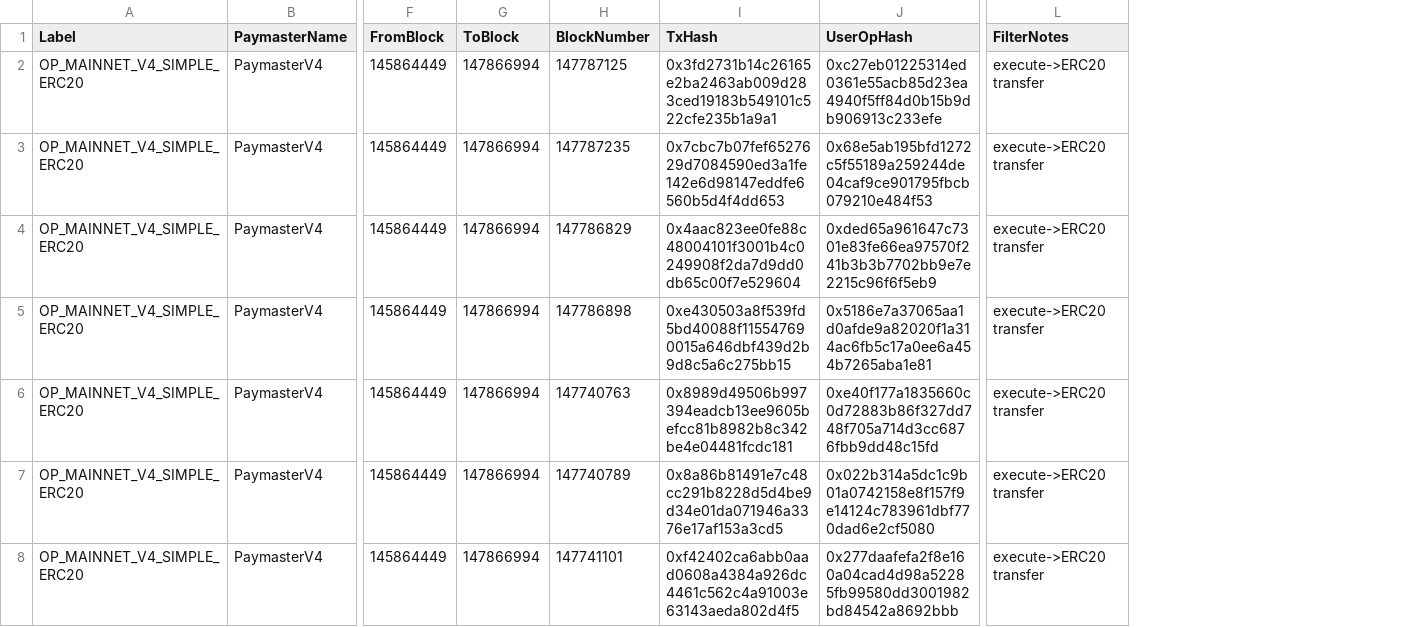
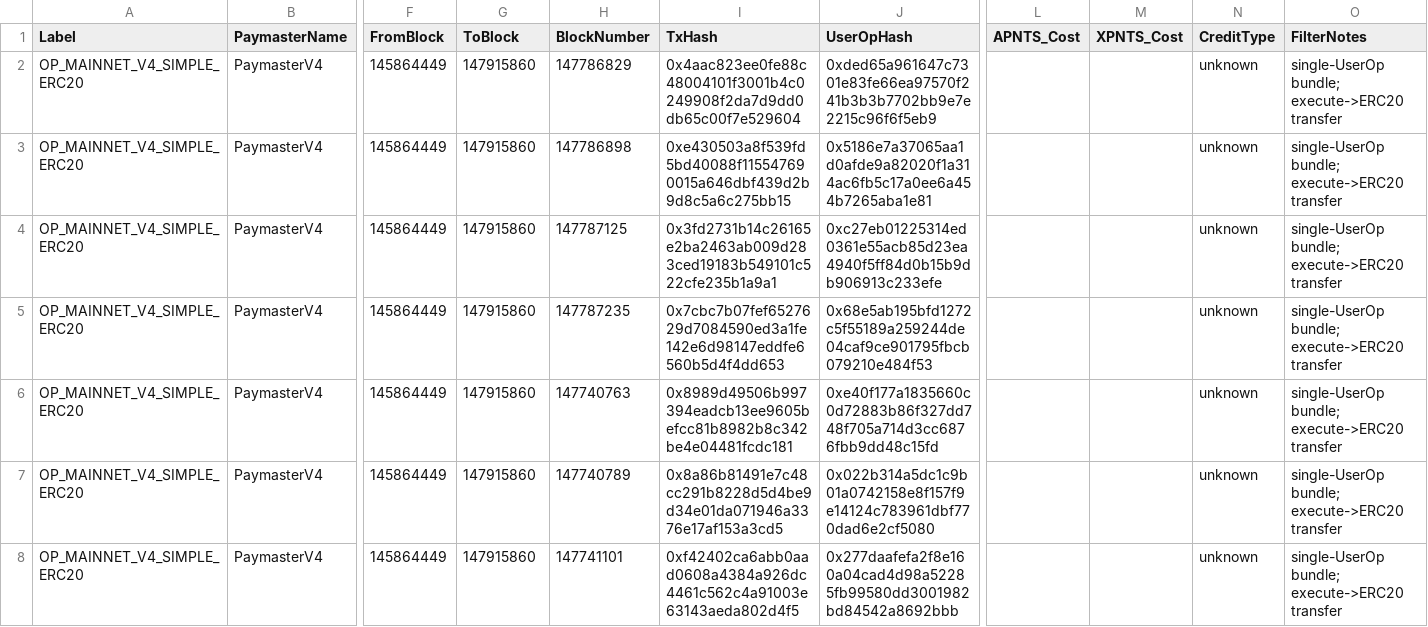
Before and after one commit to AAStarCommunity/aastar-sdk, a CSV file: packages/analytics/data/paper_gas_op_mainnet/2026-02-17/op_mainnet_v4_simple_erc20.csv, drawn as a sheet; only a part is shown, gaps mark what is left out; addresses are those after the commit; the diff covers the shown part only; the diff names each change by its address in the sheet, - before the commit and + after, or states it on an @@ line.

Commit message:
chore(analytics): regenerate V4 OP mainnet baseline (single-userop)

```diff
--- a/packages/analytics/data/paper_gas_op_mainnet/2026-02-17/op_mainnet_v4_simple_erc20.csv
+++ b/packages/analytics/data/paper_gas_op_mainnet/2026-02-17/op_mainnet_v4_simple_erc20.csv
+column L (APNTS_Cost), empty
+column M (XPNTS_Cost), empty
+column N (CreditType), rows 2-8: all unknown
-G2:G8 (ToBlock): 147866994
+G2:G8 (ToBlock): 147915860
-H2 (BlockNumber): 147787125
+H2 (BlockNumber): 147786829
-I2 (TxHash): 0x3fd2731b14c26165e2ba2463ab009d283ced19183b549101c522cfe235b1a9a1
+I2 (TxHash): 0x4aac823ee0fe88c48004101f3001b4c0249908f2da7d9dd0db65c00f7e529604
-J2 (UserOpHash): 0xc27eb01225314ed0361e55acb85d23ea4940f5ff84d0b15b9db906913c233efe
+J2 (UserOpHash): 0xded65a961647c7301e83fe66ea97570f241b3b3b7702bb9e7e2215c96f6f5eb9
-O2:O8 (FilterNotes): execute->ERC20 transfer
+O2:O8 (FilterNotes): single-UserOp bundle; execute->ERC20 transfer
-H3 (BlockNumber): 147787235
+H3 (BlockNumber): 147786898
-I3 (TxHash): 0x7cbc7b07fef6527629d7084590ed3a1fe142e6d98147eddfe6560b5d4f4dd653
+I3 (TxHash): 0xe430503a8f539fd5bd40088f115547690015a646dbf439d2b9d8c5a6c275bb15
-J3 (UserOpHash): 0x68e5ab195bfd1272c5f55189a259244de04caf9ce901795fbcb079210e484f53
+J3 (UserOpHash): 0x5186e7a37065aa1d0afde9a82020f1a314ac6fb5c17a0ee6a454b7265aba1e81
-H4 (BlockNumber): 147786829
+H4 (BlockNumber): 147787125
-I4 (TxHash): 0x4aac823ee0fe88c48004101f3001b4c0249908f2da7d9dd0db65c00f7e529604
+I4 (TxHash): 0x3fd2731b14c26165e2ba2463ab009d283ced19183b549101c522cfe235b1a9a1
-J4 (UserOpHash): 0xded65a961647c7301e83fe66ea97570f241b3b3b7702bb9e7e2215c96f6f5eb9
+J4 (UserOpHash): 0xc27eb01225314ed0361e55acb85d23ea4940f5ff84d0b15b9db906913c233efe
-H5 (BlockNumber): 147786898
+H5 (BlockNumber): 147787235
-I5 (TxHash): 0xe430503a8f539fd5bd40088f115547690015a646dbf439d2b9d8c5a6c275bb15
+I5 (TxHash): 0x7cbc7b07fef6527629d7084590ed3a1fe142e6d98147eddfe6560b5d4f4dd653
-J5 (UserOpHash): 0x5186e7a37065aa1d0afde9a82020f1a314ac6fb5c17a0ee6a454b7265aba1e81
+J5 (UserOpHash): 0x68e5ab195bfd1272c5f55189a259244de04caf9ce901795fbcb079210e484f53
```
Also changed, not shown: 58 edited cells elsewhere in this file.
